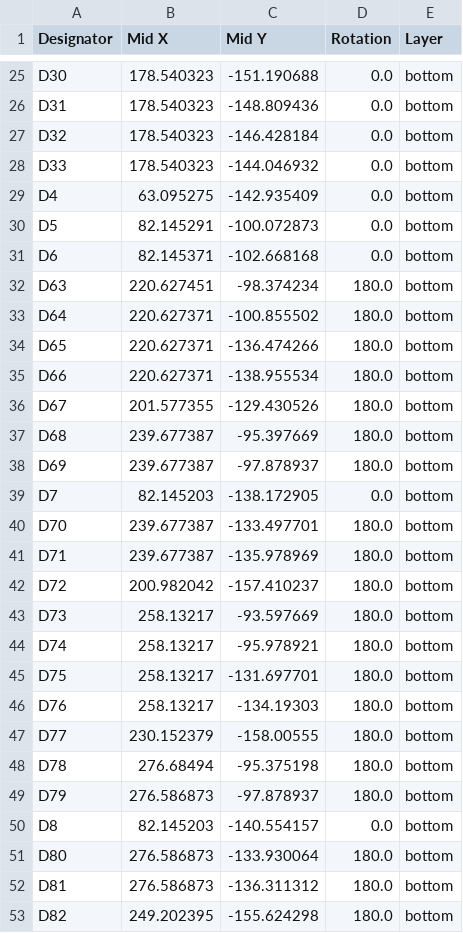
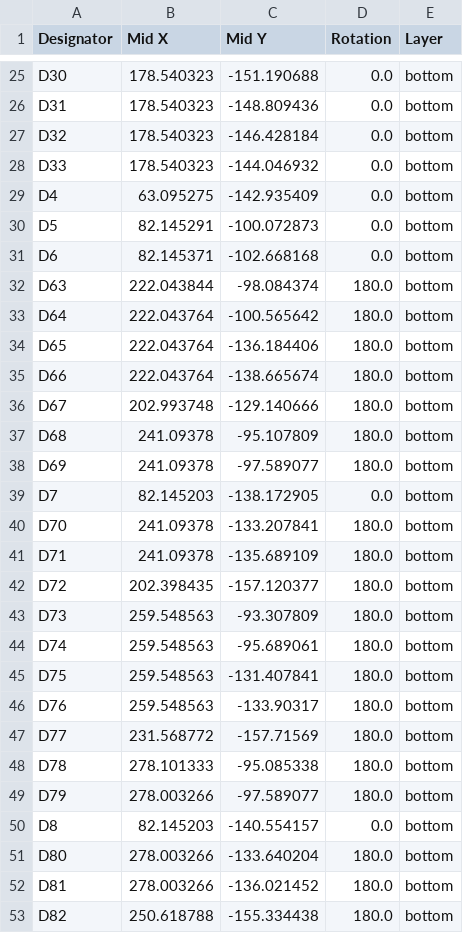
Before and after one commit to timwhat/Quartz58, a CSV file: PCB/production/positions.csv, drawn as a sheet; only a part is shown, gaps mark what is left out; the diff covers the shown part only.

```diff
--- a/PCB/production/positions.csv
+++ b/PCB/production/positions.csv
@@ -31,23 +31,23 @@ D5,82.145291,-100.072873,0.0,bottom
 D6,82.145371,-102.668168,0.0,bottom
-D63,220.627451,-98.374234,180.0,bottom
-D64,220.627371,-100.855502,180.0,bottom
-D65,220.627371,-136.474266,180.0,bottom
-D66,220.627371,-138.955534,180.0,bottom
-D67,201.577355,-129.430526,180.0,bottom
-D68,239.677387,-95.397669,180.0,bottom
-D69,239.677387,-97.878937,180.0,bottom
+D63,222.043844,-98.084374,180.0,bottom
+D64,222.043764,-100.565642,180.0,bottom
+D65,222.043764,-136.184406,180.0,bottom
+D66,222.043764,-138.665674,180.0,bottom
+D67,202.993748,-129.140666,180.0,bottom
+D68,241.09378,-95.107809,180.0,bottom
+D69,241.09378,-97.589077,180.0,bottom
 D7,82.145203,-138.172905,0.0,bottom
-D70,239.677387,-133.497701,180.0,bottom
-D71,239.677387,-135.978969,180.0,bottom
-D72,200.982042,-157.410237,180.0,bottom
-D73,258.13217,-93.597669,180.0,bottom
-D74,258.13217,-95.978921,180.0,bottom
-D75,258.13217,-131.697701,180.0,bottom
-D76,258.13217,-134.19303,180.0,bottom
-D77,230.152379,-158.00555,180.0,bottom
-D78,276.68494,-95.375198,180.0,bottom
-D79,276.586873,-97.878937,180.0,bottom
+D70,241.09378,-133.207841,180.0,bottom
+D71,241.09378,-135.689109,180.0,bottom
+D72,202.398435,-157.120377,180.0,bottom
+D73,259.548563,-93.307809,180.0,bottom
+D74,259.548563,-95.689061,180.0,bottom
+D75,259.548563,-131.407841,180.0,bottom
+D76,259.548563,-133.90317,180.0,bottom
+D77,231.568772,-157.71569,180.0,bottom
+D78,278.101333,-95.085338,180.0,bottom
+D79,278.003266,-97.589077,180.0,bottom
 D8,82.145203,-140.554157,0.0,bottom
-D80,276.586873,-133.930064,180.0,bottom
-D81,276.586873,-136.311312,180.0,bottom
-D82,249.202395,-155.624298,180.0,bottom
+D80,278.003266,-133.640204,180.0,bottom
+D81,278.003266,-136.021452,180.0,bottom
+D82,250.618788,-155.334438,180.0,bottom
```
Also changed, not shown: 96 edited cells elsewhere in this file, 33 other files.
